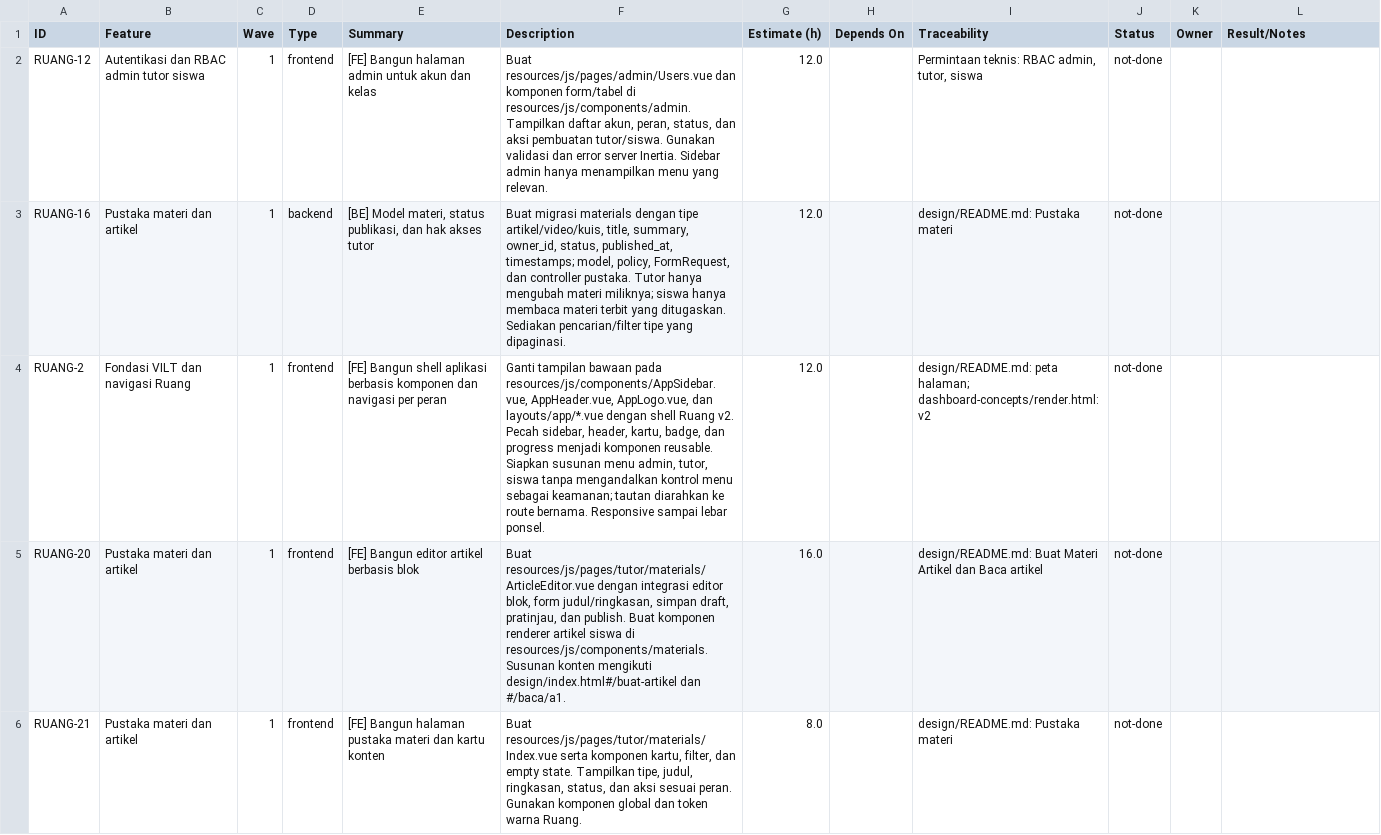
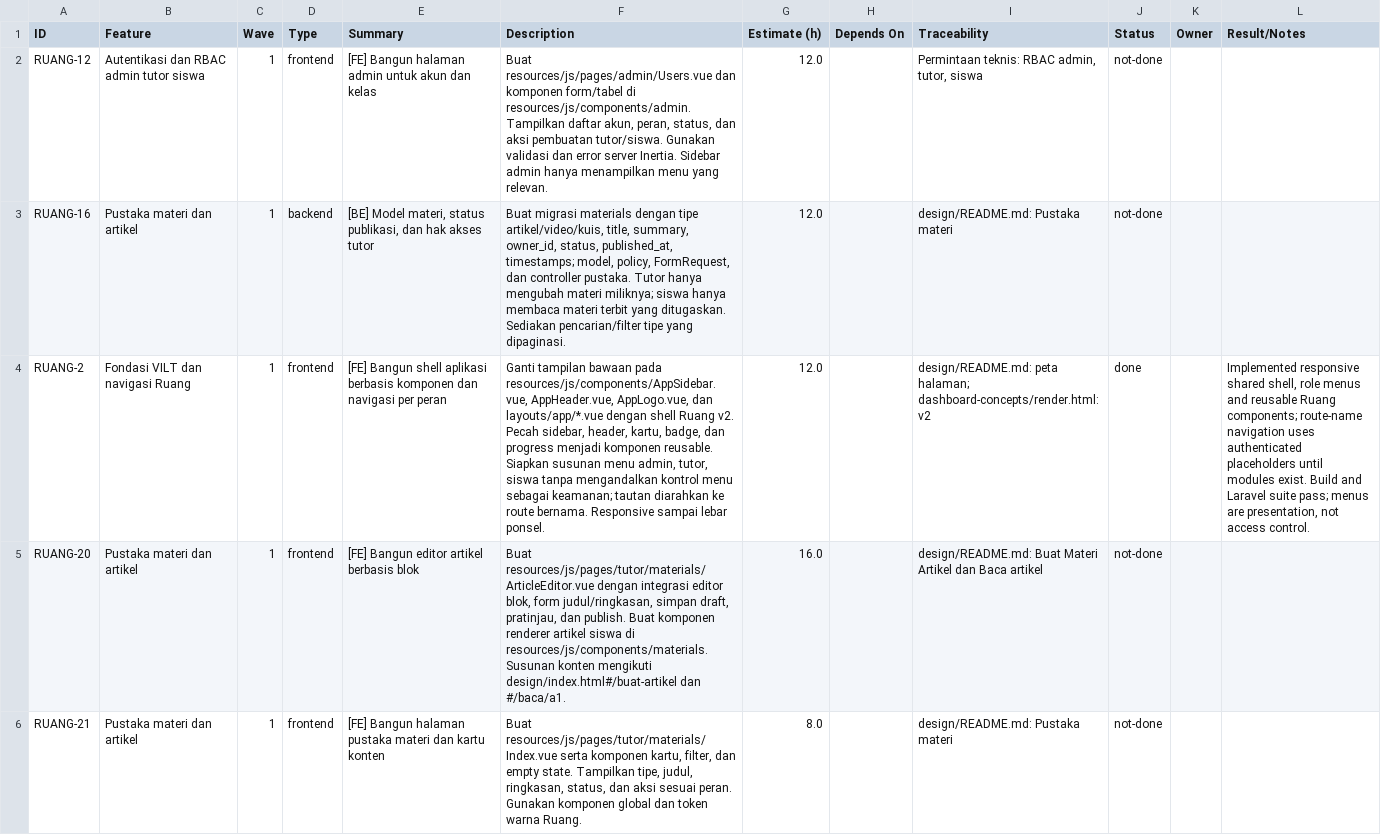
Before and after one commit to ChikoHakles/LMS, a CSV file: wbs/_ALL/tasks.csv, drawn as a sheet; only a part is shown; the diff names each change by its address in the sheet, - before the commit and + after, or states it on an @@ line.

Commit message:
feat: implement Ruang application shell (RUANG-2)

```diff
--- a/wbs/_ALL/tasks.csv
+++ b/wbs/_ALL/tasks.csv
-J4 (Status): not-done
+J4 (Status): done
-L4 (Result/Notes): (empty)
+L4 (Result/Notes): Implemented responsive shared shell, role menus and reusable Ruang components; route-name navigation uses authenticated placeholders until modules exist. Build and Laravel suite pass; menus are presentation, not access control.
```
Also changed, not shown: 39 other files.
